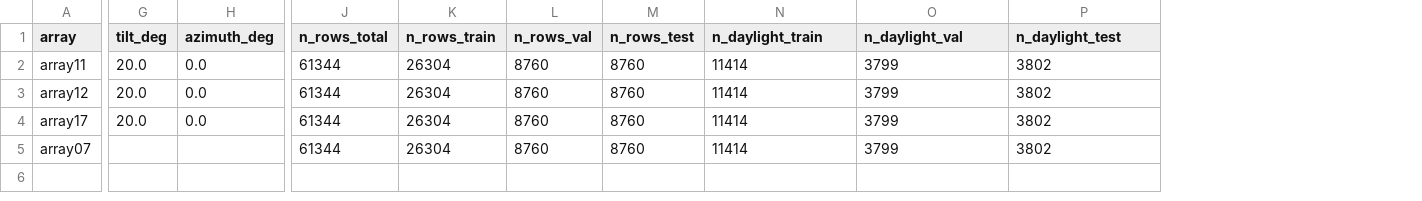
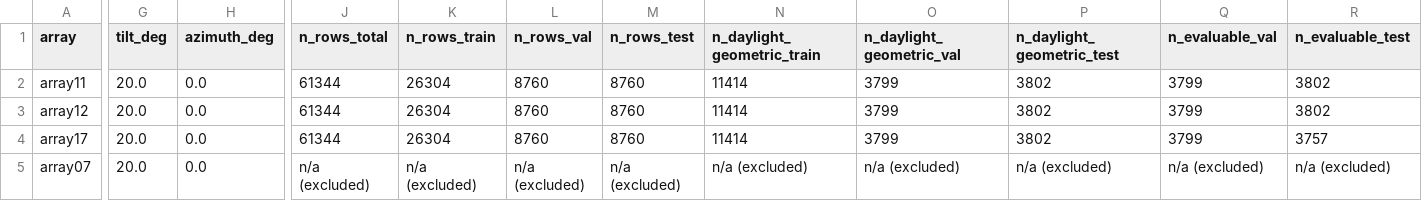
Before and after one commit to ray-2077/pv-forecast-bench, a CSV file: paper/tables/T1_dataset.csv, drawn as a sheet; only a part is shown, gaps mark what is left out; the diff names each change by its address in the sheet, - before the commit and + after, or states it on an @@ line.

Commit message:
Fix three T1 dataset-summary issues before citation
1. n_daylight_* was purely geometric (solar_elevation > 10 deg,
   identical across every array by construction - it depends only on
   the shared weather station), so it could not show array17's smaller
   usable test sample from the 2015-06-05..09 outage. Renamed to
   n_daylight_geometric_{train,val,test} and added n_evaluable_val/
   n_evaluable_test, which subtract src.eval.exclusions.exclusion_mask
   per array. array17's n_evaluable_test is now 3757 against 3802 for
   both array11 and array12 - the outage is visible in the table
   itself, not just asserted in prose.

2. array07's row/daylight/evaluable columns previously showed
   real-looking numbers, computed by reading a leftover parquet that
   is no longer part of the active pipeline (src.data.pipeline.ARRAYS
   does not include array07). Those numbers were identical to the
   other three arrays' by construction (shared calendar) and measured
   nothing about array07 specifically, which implied it had been
   audited on the same footing as the evaluated arrays. Replaced with
   "n/a (excluded)" throughout.

3. array07's tilt/azimuth were left "not recorded" out of excess
   caution about an array-specific citation that doesn't exist.
   DKASC's fixed-mount convention documents ALL arrays at this site,
   including array07, at tilt 20 deg / azimuth 0 deg - the same source
   already used for array11/12/17. Filled in, with the source noted in
   the script's module docstring.

Row counts, geometric daylight counts, and evaluable counts are now
all computed live via src.data.pipeline.load_and_prepare +
src.data.splits.split_chronological + src.eval.exclusions.exclusion_mask,
replacing the previous reliance on results/dead_period_audit.csv for
the daylight figures.

```diff
--- a/paper/tables/T1_dataset.csv
+++ b/paper/tables/T1_dataset.csv
+column Q (n_evaluable_val), rows 2-5: 3799 | 3799 | 3799 | n/a (excluded)
+column R (n_evaluable_test), rows 2-5: 3802 | 3802 | 3757 | n/a (excluded)
-N1: n_daylight_train
+N1: n_daylight_geometric_train
-O1: n_daylight_val
+O1: n_daylight_geometric_val
-P1: n_daylight_test
+P1: n_daylight_geometric_test
-G5 (tilt_deg): (empty)
+G5 (tilt_deg): 20.0
-H5 (azimuth_deg): (empty)
+H5 (azimuth_deg): 0.0
-J5 (n_rows_total): 61344
+J5 (n_rows_total): n/a (excluded)
-K5 (n_rows_train): 26304
+K5 (n_rows_train): n/a (excluded)
-L5 (n_rows_val): 8760
+L5 (n_rows_val): n/a (excluded)
-M5 (n_rows_test): 8760
+M5 (n_rows_test): n/a (excluded)
-N5 (n_daylight_geometric_train): 11414
+N5 (n_daylight_geometric_train): n/a (excluded)
-O5 (n_daylight_geometric_val): 3799
+O5 (n_daylight_geometric_val): n/a (excluded)
-P5 (n_daylight_geometric_test): 3802
+P5 (n_daylight_geometric_test): n/a (excluded)
```
Also changed, not shown: 4 other files.
